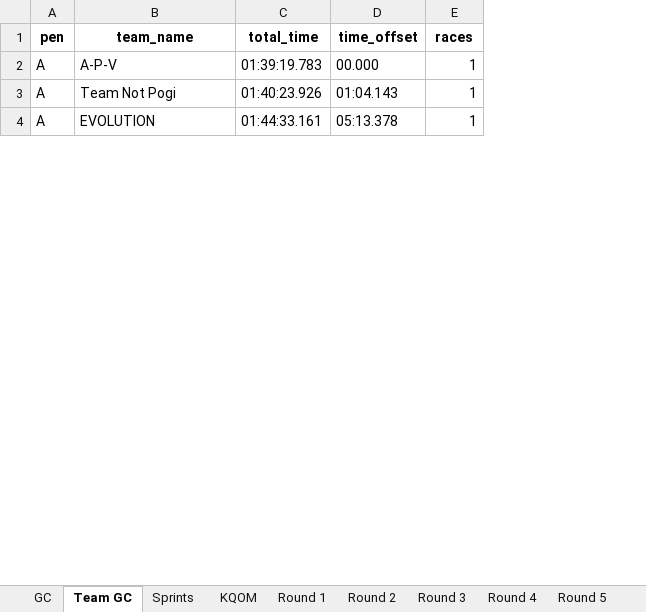
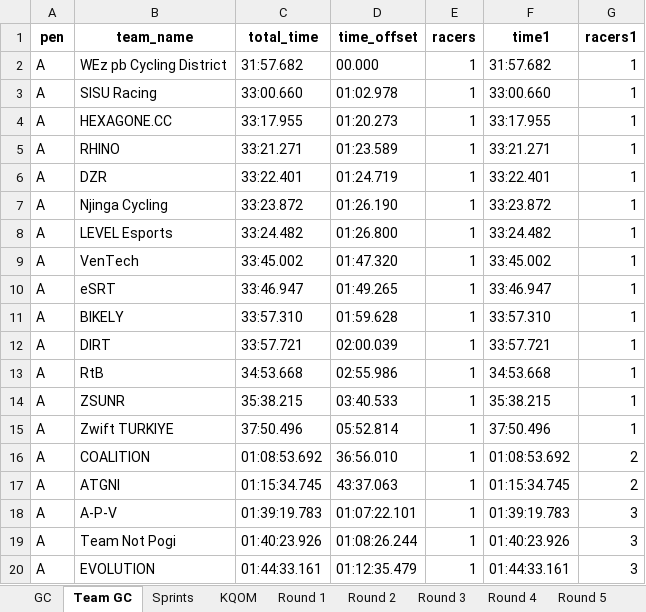
Before and after one commit to gleesonm1/TNP_results, an Excel workbook: LaBlanca/LaBlanca.xlsx, sheet Team GC, drawn as a sheet; only a part is shown; values as stored, in another font and other column widths than the file's, no borders; addresses are those after the commit; the diff covers the shown part only; the diff names each change by its address in the sheet, - before the commit and + after, or states it on an @@ line.

Commit message:
update to team gc

```diff
--- a/LaBlanca/LaBlanca.xlsx (sheet Team GC)
+++ b/LaBlanca/LaBlanca.xlsx (sheet Team GC)
+column F (time1), rows 18-20: 01:39:19.783 | 01:40:23.926 | 01:44:33.161
+column G (racers1), rows 18-20: all 3
-E1: races
+E1: racers
+row 2: A | WEz pb Cycling District | 31:57.682 | 00.000 | 1 | 31:57.682 | 1
+row 3: A | SISU Racing | 33:00.660 | 01:02.978 | 1 | 33:00.660 | 1
+row 4: A | HEXAGONE.CC | 33:17.955 | 01:20.273 | 1 | 33:17.955 | 1
+row 5: A | RHINO | 33:21.271 | 01:23.589 | 1 | 33:21.271 | 1
+row 6: A | DZR | 33:22.401 | 01:24.719 | 1 | 33:22.401 | 1
+row 7: A | Njinga Cycling | 33:23.872 | 01:26.190 | 1 | 33:23.872 | 1
+row 8: A | LEVEL Esports | 33:24.482 | 01:26.800 | 1 | 33:24.482 | 1
+row 9: A | VenTech | 33:45.002 | 01:47.320 | 1 | 33:45.002 | 1
+row 10: A | eSRT | 33:46.947 | 01:49.265 | 1 | 33:46.947 | 1
+row 11: A | BIKELY | 33:57.310 | 01:59.628 | 1 | 33:57.310 | 1
+row 12: A | DIRT | 33:57.721 | 02:00.039 | 1 | 33:57.721 | 1
+row 13: A | RtB | 34:53.668 | 02:55.986 | 1 | 34:53.668 | 1
+row 14: A | ZSUNR | 35:38.215 | 03:40.533 | 1 | 35:38.215 | 1
+row 15: A | Zwift TURKIYE | 37:50.496 | 05:52.814 | 1 | 37:50.496 | 1
+row 16: A | COALITION | 01:08:53.692 | 36:56.010 | 1 | 01:08:53.692 | 2
+row 17: A | ATGNI | 01:15:34.745 | 43:37.063 | 1 | 01:15:34.745 | 2
-D18 (time_offset): 00.000
+D18 (time_offset): 01:07:22.101
-D19 (time_offset): 01:04.143
+D19 (time_offset): 01:08:26.244
-D20 (time_offset): 05:13.378
+D20 (time_offset): 01:12:35.479
```
Also changed, not shown: 21 added rows and 5 edited cells elsewhere in this sheet.
